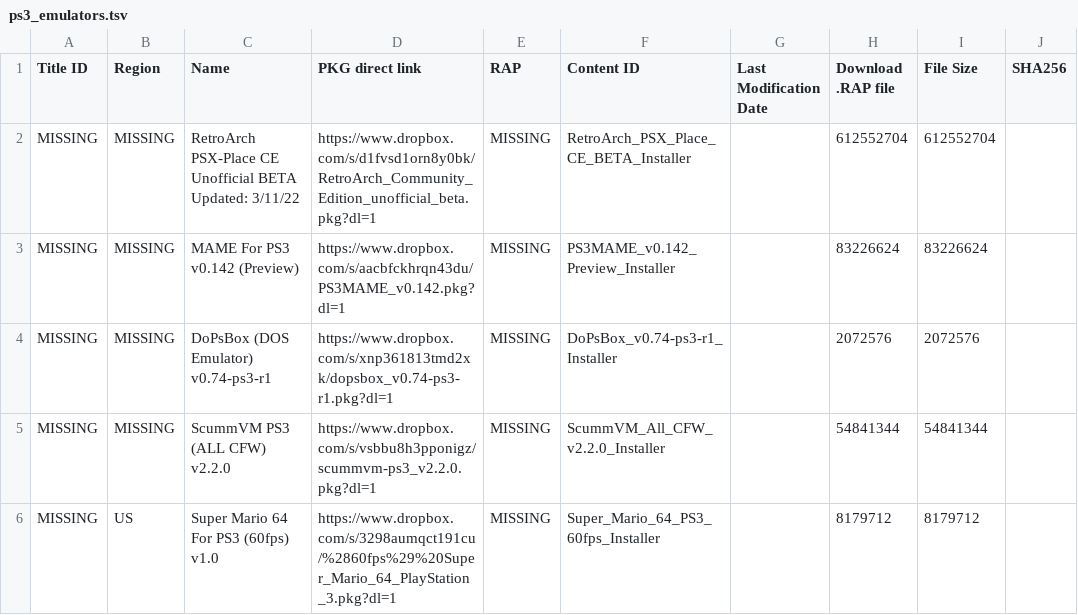
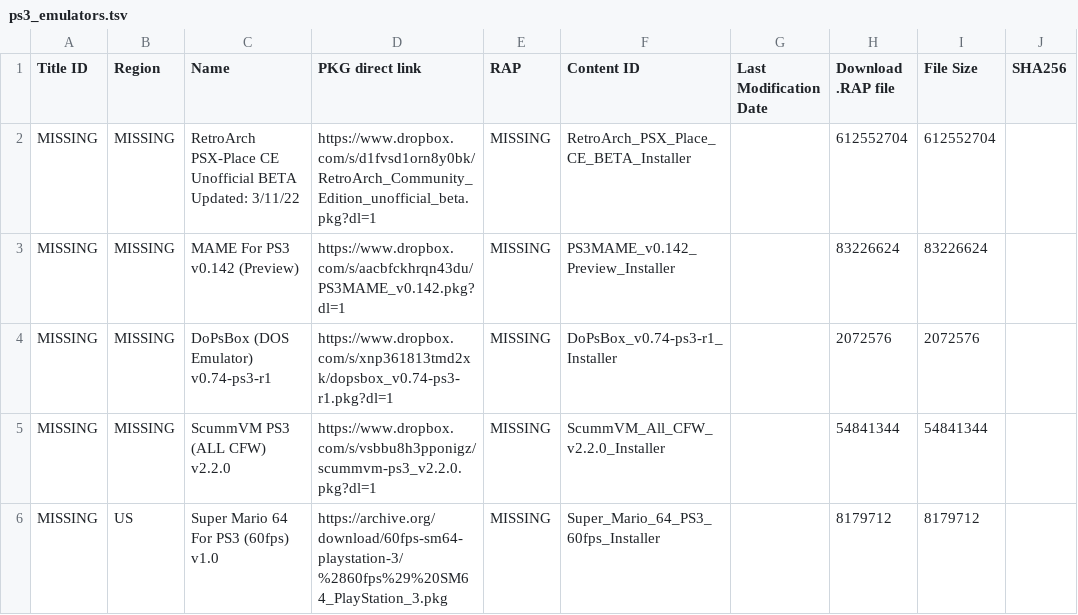
Before and after one commit to GamerROMInc/PS2CVDatabase, a TSV file: ps3_emulators.tsv, drawn as a sheet.

Commit message:
Add files via upload

```diff
--- a/ps3_emulators.tsv
+++ b/ps3_emulators.tsv
@@ -5,2 +5,2 @@ MISSING	MISSING	DoPsBox (DOS Emulator) v0.74-ps3-r1	https://www.dropbox.com/s/xn
 MISSING	MISSING	ScummVM PS3 (ALL CFW) v2.2.0	https://www.dropbox.com/s/vsbbu8h3pponigz/scummvm-ps3_v2.2.0.pkg?dl=1	MISSING	ScummVM_All_CFW_v2.2.0_Installer		54841344	54841344
-MISSING	US	Super Mario 64 For PS3 (60fps) v1.0	https://www.dropbox.com/s/3298aumqct191cu/%2860fps%29%20Super_Mario_64_PlayStation_3.pkg?dl=1	MISSING	Super_Mario_64_PS3_60fps_Installer		8179712	8179712
+MISSING	US	Super Mario 64 For PS3 (60fps) v1.0	https://archive.org/download/60fps-sm64-playstation-3/%2860fps%29%20SM64_PlayStation_3.pkg	MISSING	Super_Mario_64_PS3_60fps_Installer		8179712	8179712
```
